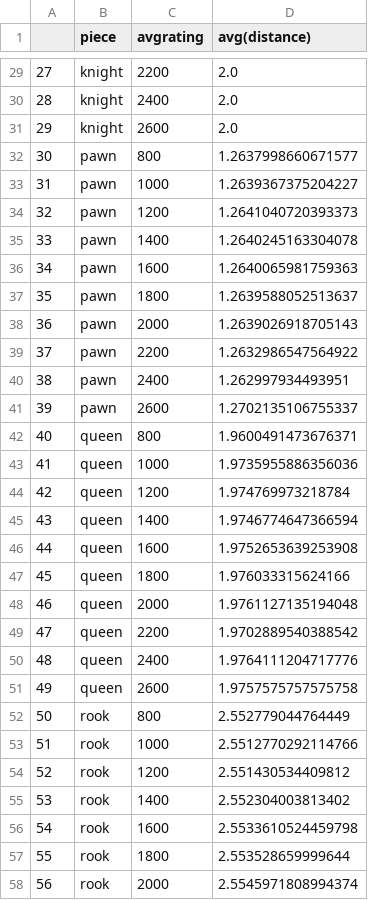
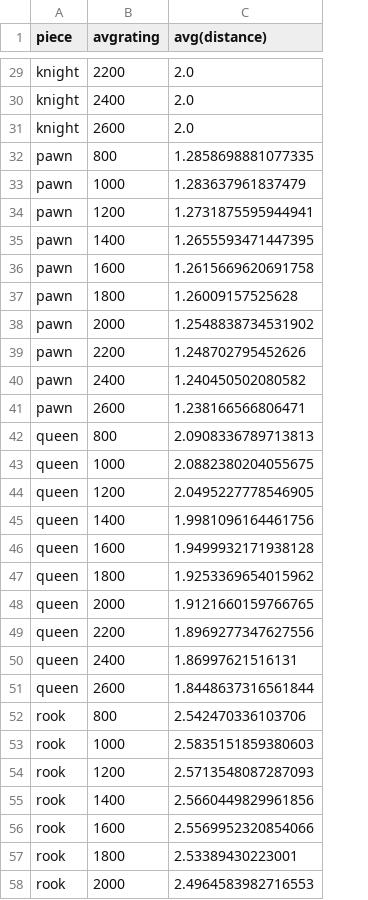
Before and after one commit to samuelfdove/chess-data-analysis, a CSV file: results/piece_distance_by_rating.csv, drawn as a sheet; only a part is shown, gaps mark what is left out; removed rows and columns are numbered as before the commit, all else as after; the diff covers the shown part only; the diff names each change by its address in the sheet, - before the commit and + after, or states it on an @@ line.

Commit message:
adding more results

```diff
--- a/results/piece_distance_by_rating.csv
+++ b/results/piece_distance_by_rating.csv
-column A, rows 29-58: 27 | 28 | 29 | 30 | 31 | 32 | 33 | 34 | 35 | 36 | 37 | 38 | 39 | 40 | 41 | 42 | 43 | 44 | 45 | 46 | 47 | 48 | 49 | 50 | 51 | 52 | 53 | 54 | 55 | 56
-C32 (avg(distance)): 1.2637998660671577
+C32 (avg(distance)): 1.2858698881077335
-C33 (avg(distance)): 1.2639367375204227
+C33 (avg(distance)): 1.283637961837479
-C34 (avg(distance)): 1.2641040720393373
+C34 (avg(distance)): 1.2731875595944941
-C35 (avg(distance)): 1.2640245163304078
+C35 (avg(distance)): 1.2655593471447395
-C36 (avg(distance)): 1.2640065981759363
+C36 (avg(distance)): 1.2615669620691758
-C37 (avg(distance)): 1.2639588052513637
+C37 (avg(distance)): 1.26009157525628
-C38 (avg(distance)): 1.2639026918705143
+C38 (avg(distance)): 1.2548838734531902
-C39 (avg(distance)): 1.2632986547564922
+C39 (avg(distance)): 1.248702795452626
-C40 (avg(distance)): 1.262997934493951
+C40 (avg(distance)): 1.240450502080582
-C41 (avg(distance)): 1.2702135106755337
+C41 (avg(distance)): 1.238166566806471
-C42 (avg(distance)): 1.9600491473676371
+C42 (avg(distance)): 2.0908336789713813
-C43 (avg(distance)): 1.9735955886356036
+C43 (avg(distance)): 2.0882380204055675
-C44 (avg(distance)): 1.974769973218784
+C44 (avg(distance)): 2.0495227778546905
-C45 (avg(distance)): 1.9746774647366594
+C45 (avg(distance)): 1.9981096164461756
-C46 (avg(distance)): 1.9752653639253908
+C46 (avg(distance)): 1.9499932171938128
-C47 (avg(distance)): 1.976033315624166
+C47 (avg(distance)): 1.9253369654015962
-C48 (avg(distance)): 1.9761127135194048
+C48 (avg(distance)): 1.9121660159766765
-C49 (avg(distance)): 1.9702889540388542
+C49 (avg(distance)): 1.8969277347627556
-C50 (avg(distance)): 1.9764111204717776
+C50 (avg(distance)): 1.86997621516131
-C51 (avg(distance)): 1.9757575757575758
+C51 (avg(distance)): 1.8448637316561844
-C52 (avg(distance)): 2.552779044764449
+C52 (avg(distance)): 2.542470336103706
-C53 (avg(distance)): 2.5512770292114766
+C53 (avg(distance)): 2.5835151859380603
-C54 (avg(distance)): 2.551430534409812
+C54 (avg(distance)): 2.5713548087287093
-C55 (avg(distance)): 2.552304003813402
+C55 (avg(distance)): 2.5660449829961856
-C56 (avg(distance)): 2.5533610524459798
+C56 (avg(distance)): 2.5569952320854066
-C57 (avg(distance)): 2.553528659999644
+C57 (avg(distance)): 2.53389430223001
-C58 (avg(distance)): 2.5545971808994374
+C58 (avg(distance)): 2.4964583982716553
```
Also changed, not shown: 23 edited cells elsewhere in this file, results/piece_to_square_counts_by_side.csv, 11 other files.
